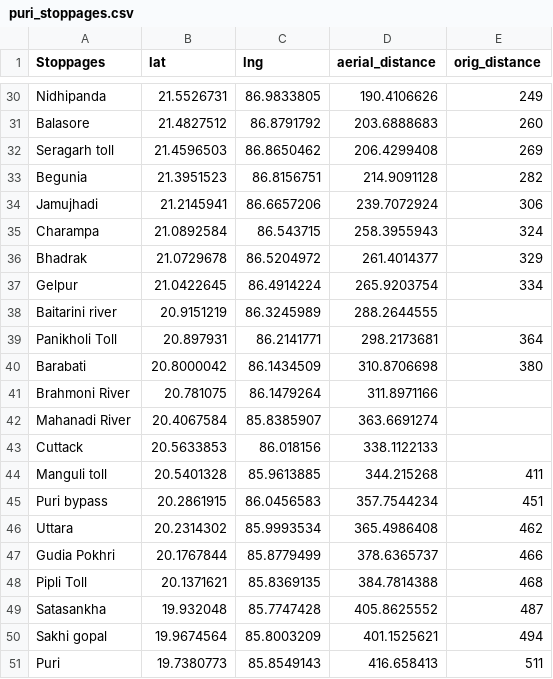
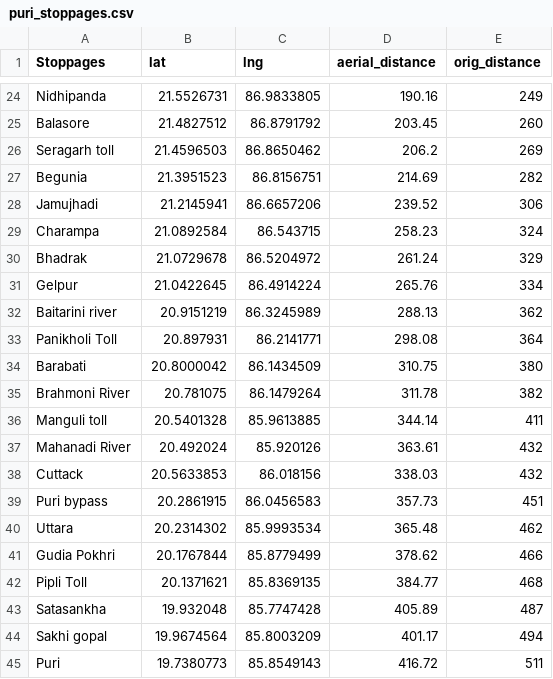
Before and after one commit to santattech/location_tracker_app, a CSV file: lib/puri_stoppages.csv, drawn as a sheet; only a part is shown, gaps mark what is left out; removed rows and columns are numbered as before the commit, all else as after; the diff covers the shown part only; the diff names each change by its address in the sheet, - before the commit and + after, or states it on an @@ line.

```diff
--- a/lib/puri_stoppages.csv
+++ b/lib/puri_stoppages.csv
-D24 (aerial_distance): 190.4106626
+D24 (aerial_distance): 190.16
-D25 (aerial_distance): 203.6888683
+D25 (aerial_distance): 203.45
-D26 (aerial_distance): 206.4299408
+D26 (aerial_distance): 206.2
-D27 (aerial_distance): 214.9091128
+D27 (aerial_distance): 214.69
-D28 (aerial_distance): 239.7072924
+D28 (aerial_distance): 239.52
-D29 (aerial_distance): 258.3955943
+D29 (aerial_distance): 258.23
-D30 (aerial_distance): 261.4014377
+D30 (aerial_distance): 261.24
-D31 (aerial_distance): 265.9203754
+D31 (aerial_distance): 265.76
-D32 (aerial_distance): 288.2644555
+D32 (aerial_distance): 288.13
-E32 (orig_distance): (empty)
+E32 (orig_distance): 362
-D33 (aerial_distance): 298.2173681
+D33 (aerial_distance): 298.08
-D34 (aerial_distance): 310.8706698
+D34 (aerial_distance): 310.75
-D35 (aerial_distance): 311.8971166
+D35 (aerial_distance): 311.78
-E35 (orig_distance): (empty)
+E35 (orig_distance): 382
-row 42: Mahanadi River | 20.4067584 | 85.8385907 | 363.6691274
-row 43: Cuttack | 20.5633853 | 86.018156 | 338.1122133
-D36 (aerial_distance): 344.215268
+D36 (aerial_distance): 344.14
+row 37: Mahanadi River | 20.492024 | 85.920126 | 363.61 | 432
+row 38: Cuttack | 20.5633853 | 86.018156 | 338.03 | 432
-D39 (aerial_distance): 357.7544234
+D39 (aerial_distance): 357.73
-D40 (aerial_distance): 365.4986408
+D40 (aerial_distance): 365.48
-D41 (aerial_distance): 378.6365737
+D41 (aerial_distance): 378.62
-D42 (aerial_distance): 384.7814388
+D42 (aerial_distance): 384.77
-D43 (aerial_distance): 405.8625552
+D43 (aerial_distance): 405.89
-D44 (aerial_distance): 401.1525621
+D44 (aerial_distance): 401.17
-D45 (aerial_distance): 416.658413
+D45 (aerial_distance): 416.72
```
Also changed, not shown: 1 added row, 7 removed rows and 22 edited cells elsewhere in this file, 1 other file.
